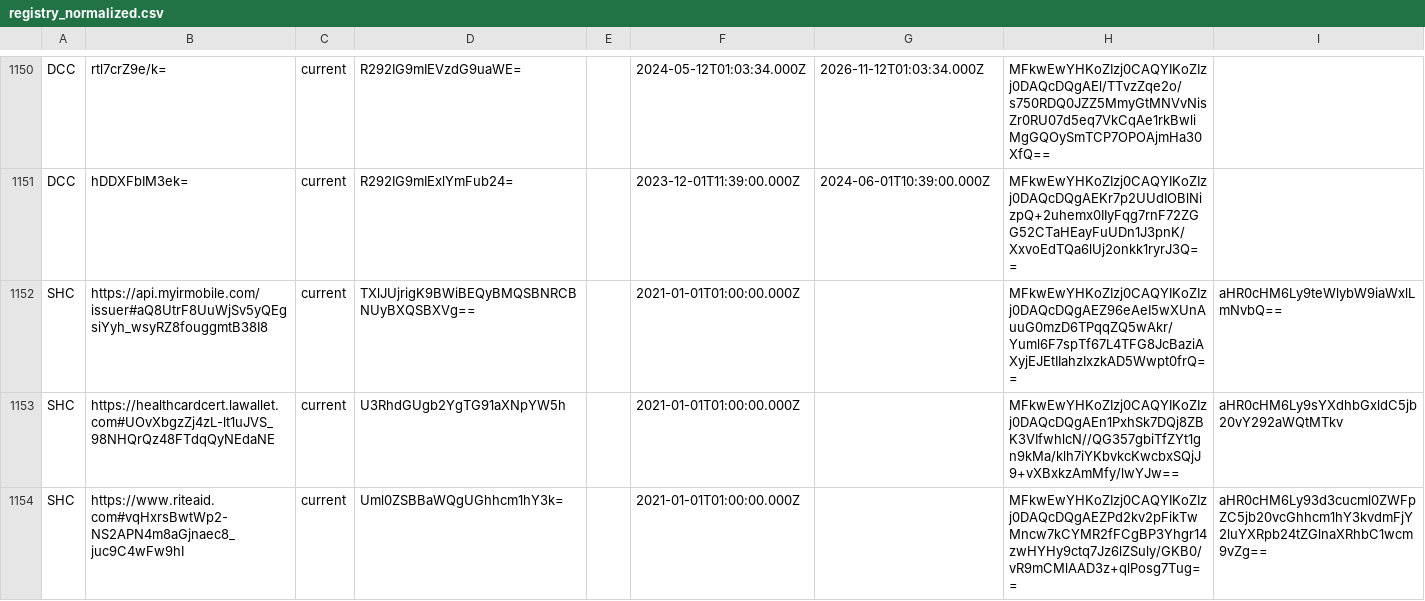
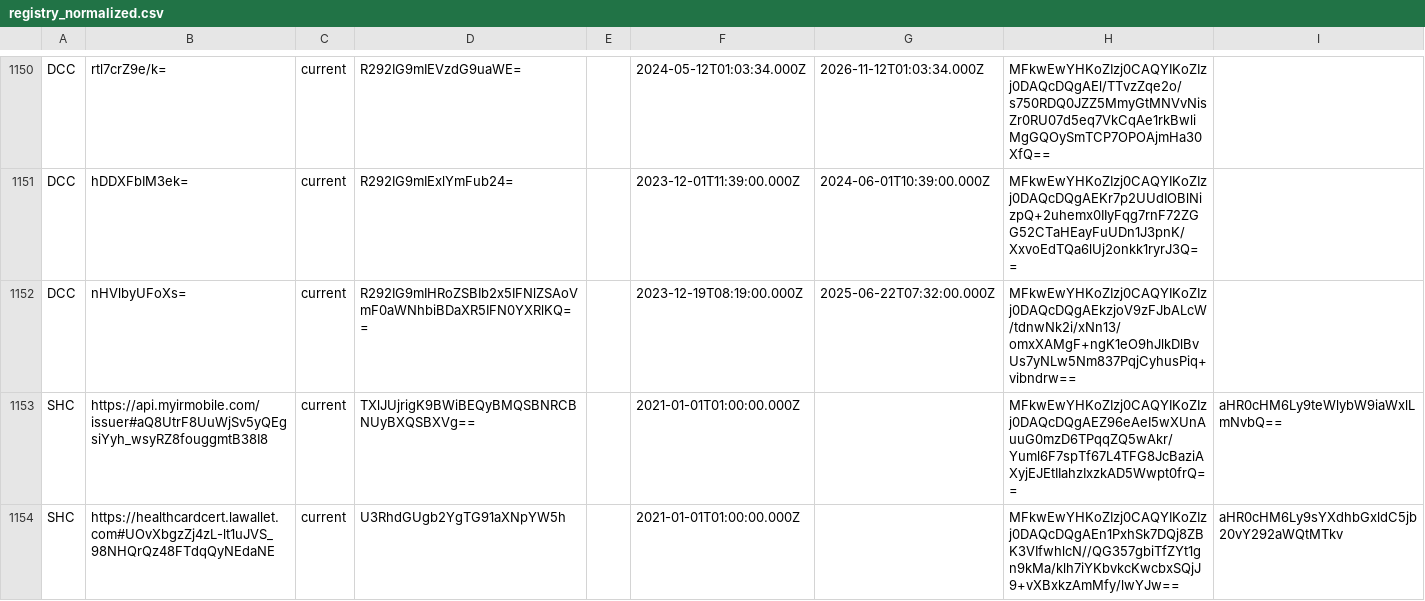
Before and after one commit to Path-Check/trust-registry, a CSV file: registry_normalized.csv, drawn as a sheet; only a part is shown, gaps mark what is left out; the shorter side is filled out with more unchanged rows.

Commit message:
Registry updates for 2023-12-20

```diff
--- a/registry_normalized.csv
+++ b/registry_normalized.csv
@@ -1151,2 +1151,3 @@ DCC,rtl7crZ9e/k=,current,R292IG9mIEVzdG9uaWE=,,2024-05-12T01:03:34.000Z,2026-11-
 DCC,hDDXFbIM3ek=,current,R292IG9mIExlYmFub24=,,2023-12-01T11:39:00.000Z,2024-06-01T10:39:00.000Z,MFkwEwYHKoZIzj0CAQYIKoZIzj0DAQcDQgAEKr7p2UUdIOBlNizpQ+2uhemx0IIyFqg7rnF72ZGG52CTaHEayFuUDn1J3pnK/XxvoEdTQa6lUj2onkk1ryrJ3Q==,
+DCC,nHVlbyUFoXs=,current,R292IG9mIHRoZSBIb2x5IFNlZSAoVmF0aWNhbiBDaXR5IFN0YXRlKQ==,,2023-12-19T08:19:00.000Z,2025-06-22T07:32:00.000Z,MFkwEwYHKoZIzj0CAQYIKoZIzj0DAQcDQgAEkzjoV9zFJbALcW/tdnwNk2i/xNn13/omxXAMgF+ngK1eO9hJlkDlBvUs7yNLw5Nm837PqjCyhusPiq+vibndrw==,
 SHC,https://api.myirmobile.com/issuer#aQ8UtrF8UuWjSv5yQEgsiYyh_wsyRZ8fouggmtB38I8,current,TXlJUjrigK9BWiBEQyBMQSBNRCBNUyBXQSBXVg==,,2021-01-01T01:00:00.000Z,,MFkwEwYHKoZIzj0CAQYIKoZIzj0DAQcDQgAEZ96eAeI5wXUnAuuG0mzD6TPqqZQ5wAkr/Yuml6F7spTf67L4TFG8JcBaziAXyjEJEtIIahzIxzkAD5Wwpt0frQ==,aHR0cHM6Ly9teWlybW9iaWxlLmNvbQ==
```
Also changed, not shown: 4 other files.
